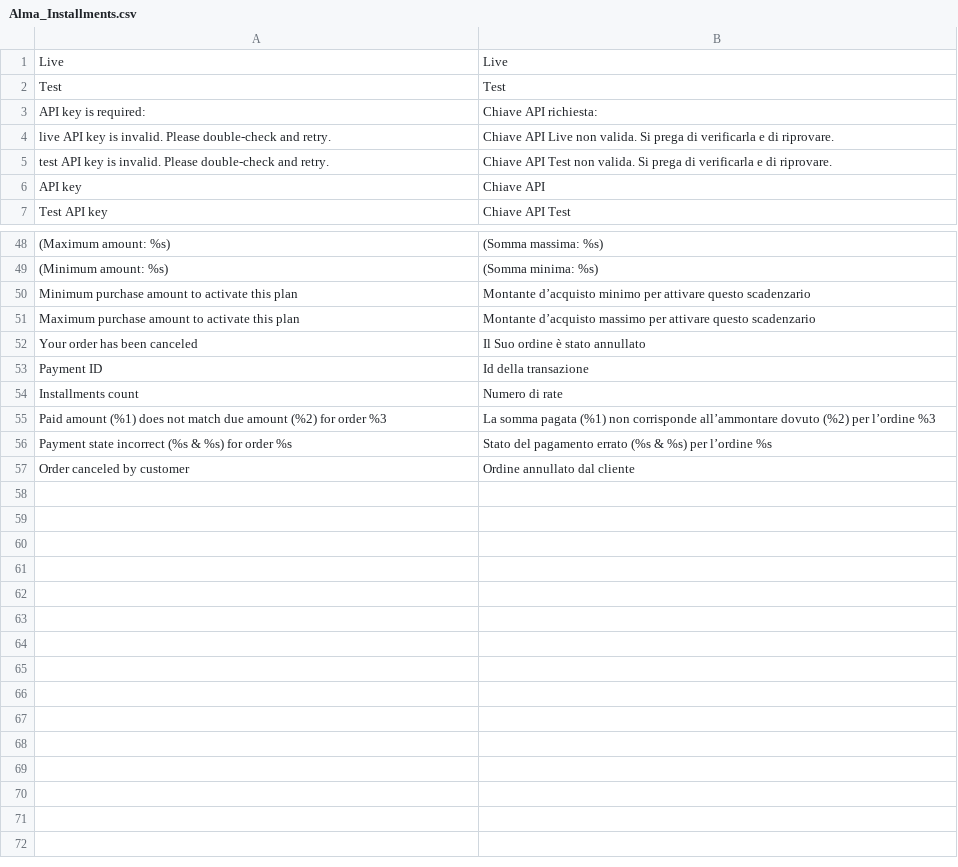
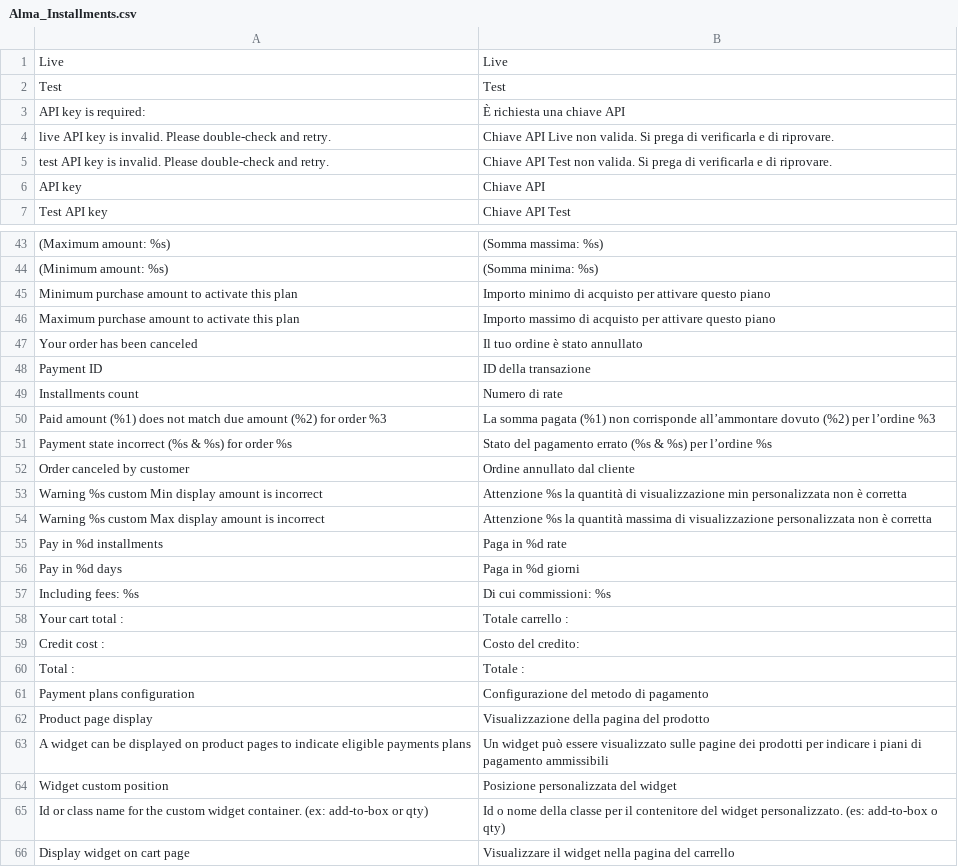
Before and after one commit to alma/alma-installments-magento1, a CSV file: src/app/locale/it_IT/Alma_Installments.csv, drawn as a sheet; only a part is shown, gaps mark what is left out; the diff covers the shown part only.

Commit message:
i18n : import translations

```diff
--- a/src/app/locale/it_IT/Alma_Installments.csv
+++ b/src/app/locale/it_IT/Alma_Installments.csv
@@ -2,3 +2,3 @@
 "Test","Test"
-"API key is required:","Chiave API richiesta:"
+"API key is required:","È richiesta una chiave API"
 "live API key is invalid. Please double-check and retry.","Chiave API Live non valida. Si prega di verificarla e di riprovare."
@@ -49,6 +44,6 @@
 "(Minimum amount: %s)","(Somma minima: %s)"
-"Minimum purchase amount to activate this plan","Montante d’acquisto minimo per attivare questo scadenzario"
-"Maximum purchase amount to activate this plan","Montante d’acquisto massimo per attivare questo scadenzario"
-"Your order has been canceled","Il Suo ordine è stato annullato"
-"Payment ID","Id della transazione"
+"Minimum purchase amount to activate this plan","Importo minimo di acquisto per attivare questo piano"
+"Maximum purchase amount to activate this plan","Importo massimo di acquisto per attivare questo piano"
+"Your order has been canceled","Il tuo ordine è stato annullato"
+"Payment ID","ID della transazione"
 "Installments count","Numero di rate"
@@ -57 +52,15 @@
 "Order canceled by customer","Ordine annullato dal cliente"
+"Warning %s custom Min display amount is incorrect","Attenzione %s la quantità di visualizzazione min personalizzata non è corretta"
+"Warning %s custom Max display amount is incorrect","Attenzione %s la quantità massima di visualizzazione personalizzata non è corretta"
+"Pay in %d installments","Paga in %d rate"
+"Pay in %d days","Paga in %d giorni"
+"Including fees: %s","Di cui commissioni: %s"
+"Your cart total : ","Totale carrello : "
+"Credit cost : ","Costo del credito: "
+"Total : ","Totale : "
+"Payment plans configuration","Configurazione del metodo di pagamento"
+"Product page display","Visualizzazione della pagina del prodotto"
+"A widget can be displayed on product pages to indicate eligible payments plans","Un widget può essere visualizzato sulle pagine dei prodotti per indicare i piani di pagamento ammissibili"
+"Widget custom position","Posizione personalizzata del widget"
+"Id or class name for the custom widget container. (ex: add-to-box or qty)","Id o nome della classe per il contenitore del widget personalizzato. (es: add-to-box o qty)"
+"Display widget on cart page","Visualizzare il widget nella pagina del carrello"
```
Also changed, not shown: 5 removed rows and 6 edited cells elsewhere in this file, src/app/locale/de_DE/Alma_Installments.csv, src/app/locale/en_US/Alma_Installments.csv, 5 other files.
